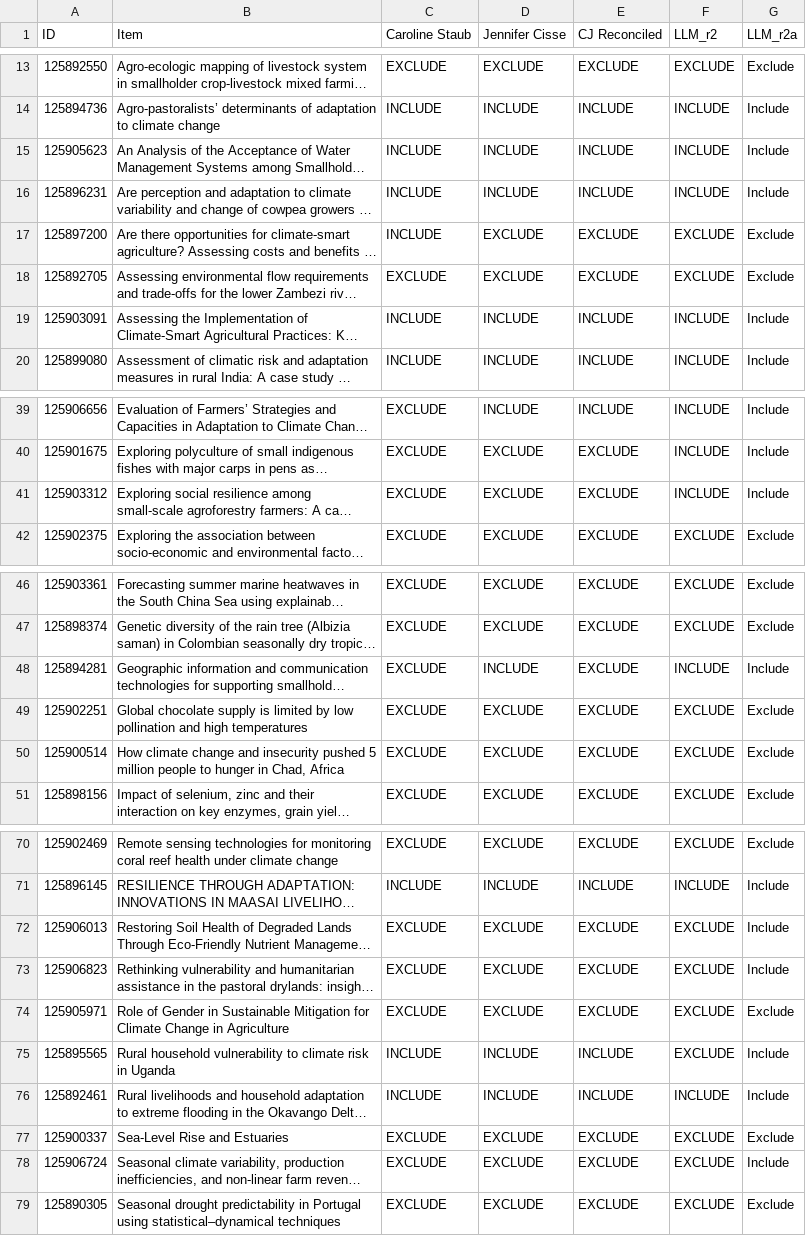
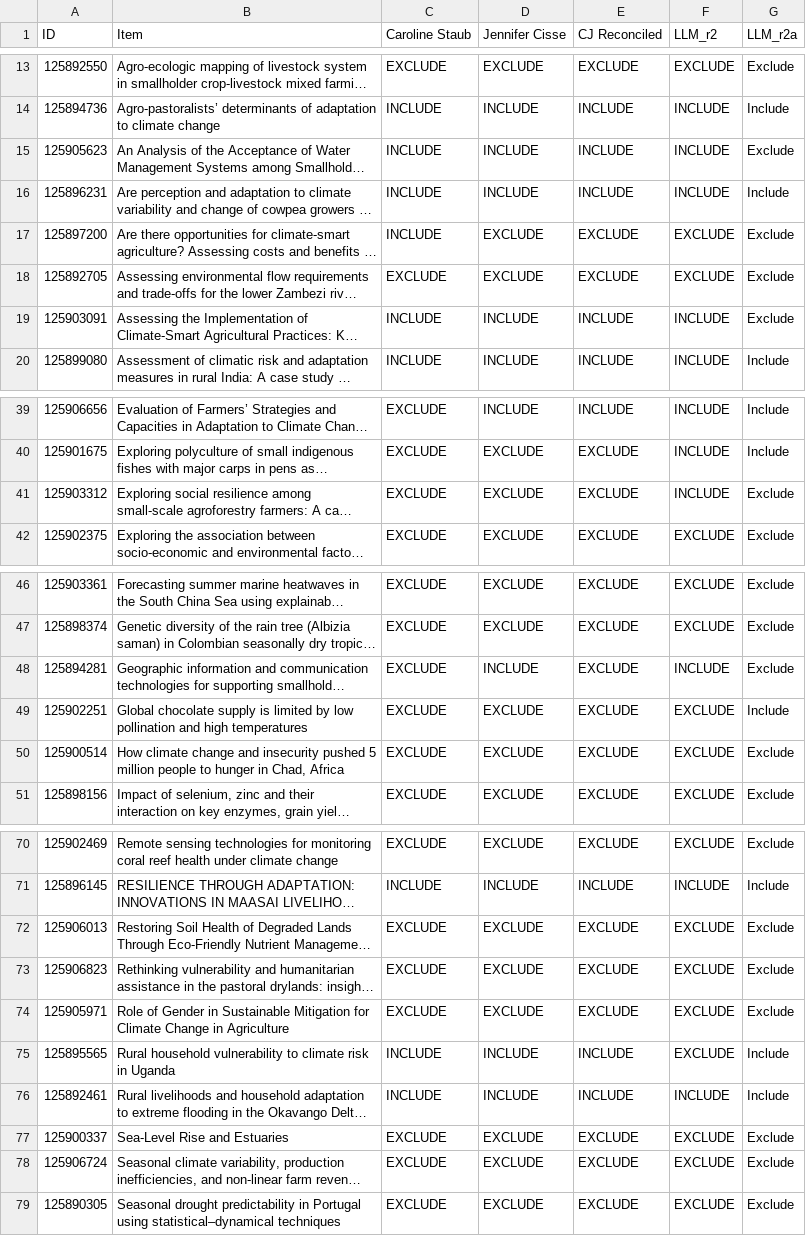
Before and after one commit to bristlepine/ilri-climate-adaptation-effectiveness, a CSV file: scripts/results/EPPI Review - R2a.csv, drawn as a sheet; only a part is shown, gaps mark what is left out; long unchanged cells end in …; the diff covers the shown part only; the diff names each change by its address in the sheet, - before the commit and + after, or states it on an @@ line.

Commit message:
Add steps 9a, 12, 13 and update pipeline through full-corpus screening
- step9a_enrich_from_ris.py: enrich corpus from EPPI-exported RIS files (5-part export)
- step10_check.py: updated for r3a calibration run with RIS-based matching
- step11: inter-rater reliability improvements (criteria and config updates)
- step12_screen_full.py: LLM full-corpus abstract screening across all 17,021 records
  - Binary Include/Exclude only, no MAYBE; missing abstracts conservatively included
  - Resume-safe JSONL cache; generates summary figure on completion
  - Results: 4,892 Include, 1,314 missing abstract (included), 10,815 Exclude
- step12_export_partial.py: export partial CSV from cache while step12 is running
- step13_retrieve_fulltext.py: full-text retrieval for included records via
  Unpaywall, Elsevier, Semantic Scholar, and OpenAlex with JSONL manifest cache
- config.py / run.py: wired all new steps into pipeline
- criteria.yml / criteria_r2a.yml: round-specific guidance updates
- README: updated pipeline table, repository structure, and deliverable status

```diff
--- a/scripts/results/EPPI Review - R2a.csv
+++ b/scripts/results/EPPI Review - R2a.csv
-G15 (LLM_r2a): Include
+G15 (LLM_r2a): Exclude
-G19 (LLM_r2a): Include
+G19 (LLM_r2a): Exclude
-G41 (LLM_r2a): Include
+G41 (LLM_r2a): Exclude
-G48 (LLM_r2a): Include
+G48 (LLM_r2a): Exclude
-G49 (LLM_r2a): Exclude
+G49 (LLM_r2a): Include
-G72:G73 (LLM_r2a): Include
+G72:G73 (LLM_r2a): Exclude
-G78 (LLM_r2a): Include
+G78 (LLM_r2a): Exclude
```
Also changed, not shown: 1 edited cell elsewhere in this file, 17 other files.
